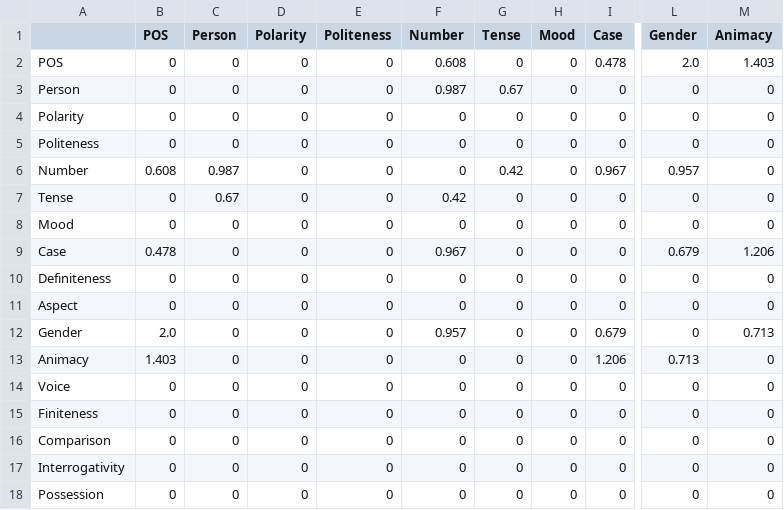
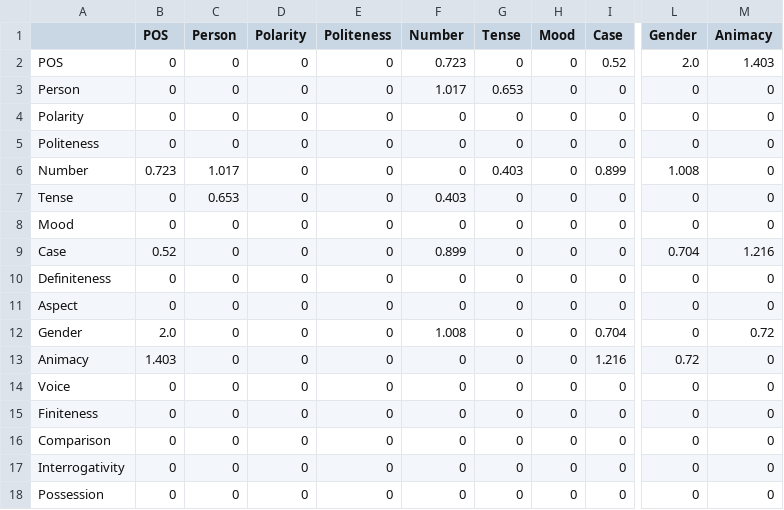
Before and after one commit to cstuartroe/thesis, a CSV file: csv/fusion/bel.csv, drawn as a sheet; only a part is shown, gaps mark what is left out; the diff names each change by its address in the sheet, - before the commit and + after, or states it on an @@ line.

```diff
--- a/csv/fusion/bel.csv
+++ b/csv/fusion/bel.csv
-F2 (Number): 0.608
+F2 (Number): 0.723
-I2 (Case): 0.478
+I2 (Case): 0.52
-F3 (Number): 0.987
+F3 (Number): 1.017
-G3 (Tense): 0.67
+G3 (Tense): 0.653
-B6 (POS): 0.608
+B6 (POS): 0.723
-C6 (Person): 0.987
+C6 (Person): 1.017
-G6 (Tense): 0.42
+G6 (Tense): 0.403
-I6 (Case): 0.967
+I6 (Case): 0.899
-L6 (Gender): 0.957
+L6 (Gender): 1.008
-C7 (Person): 0.67
+C7 (Person): 0.653
-F7 (Number): 0.42
+F7 (Number): 0.403
-B9 (POS): 0.478
+B9 (POS): 0.52
-F9 (Number): 0.967
+F9 (Number): 0.899
-L9 (Gender): 0.679
+L9 (Gender): 0.704
-M9 (Animacy): 1.206
+M9 (Animacy): 1.216
-F12 (Number): 0.957
+F12 (Number): 1.008
-I12 (Case): 0.679
+I12 (Case): 0.704
-M12 (Animacy): 0.713
+M12 (Animacy): 0.72
-I13 (Case): 1.206
+I13 (Case): 1.216
-L13 (Gender): 0.713
+L13 (Gender): 0.72
```
Also changed, not shown: csv/fusion/kat.csv, csv/fusion/nav.csv, 6 other files.
